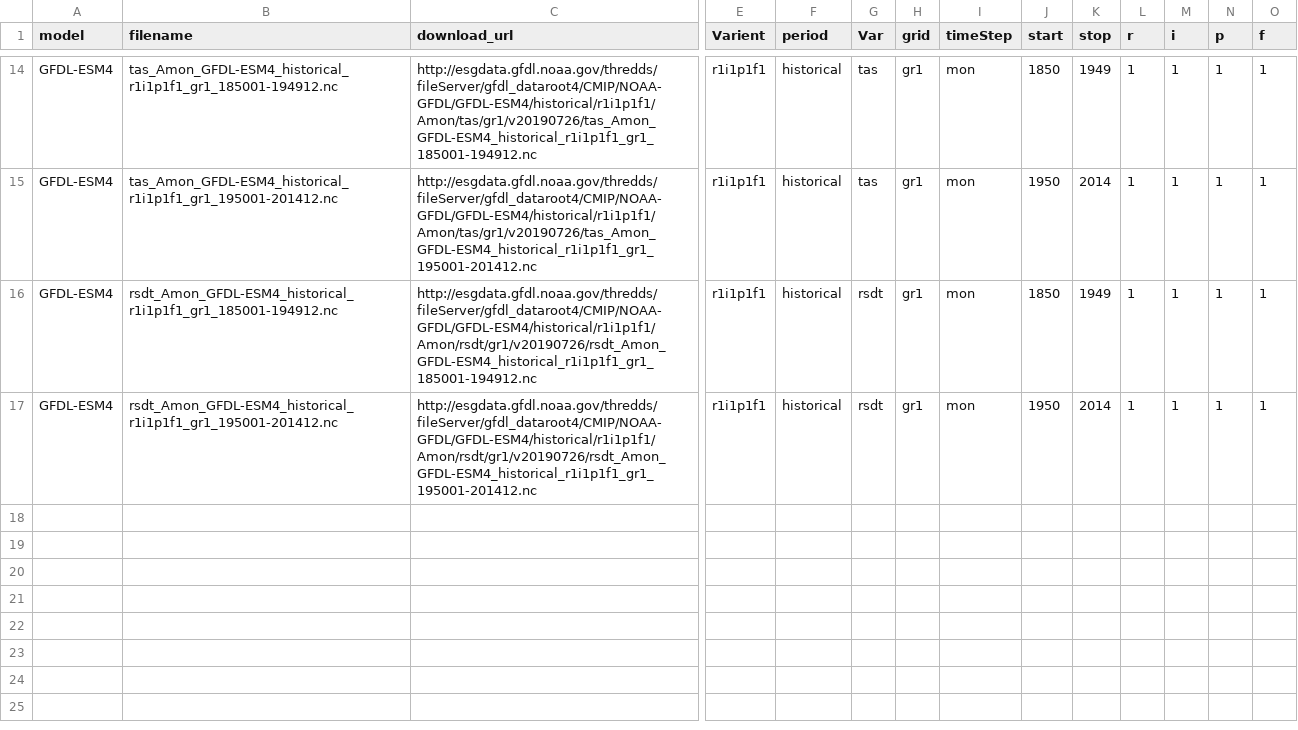
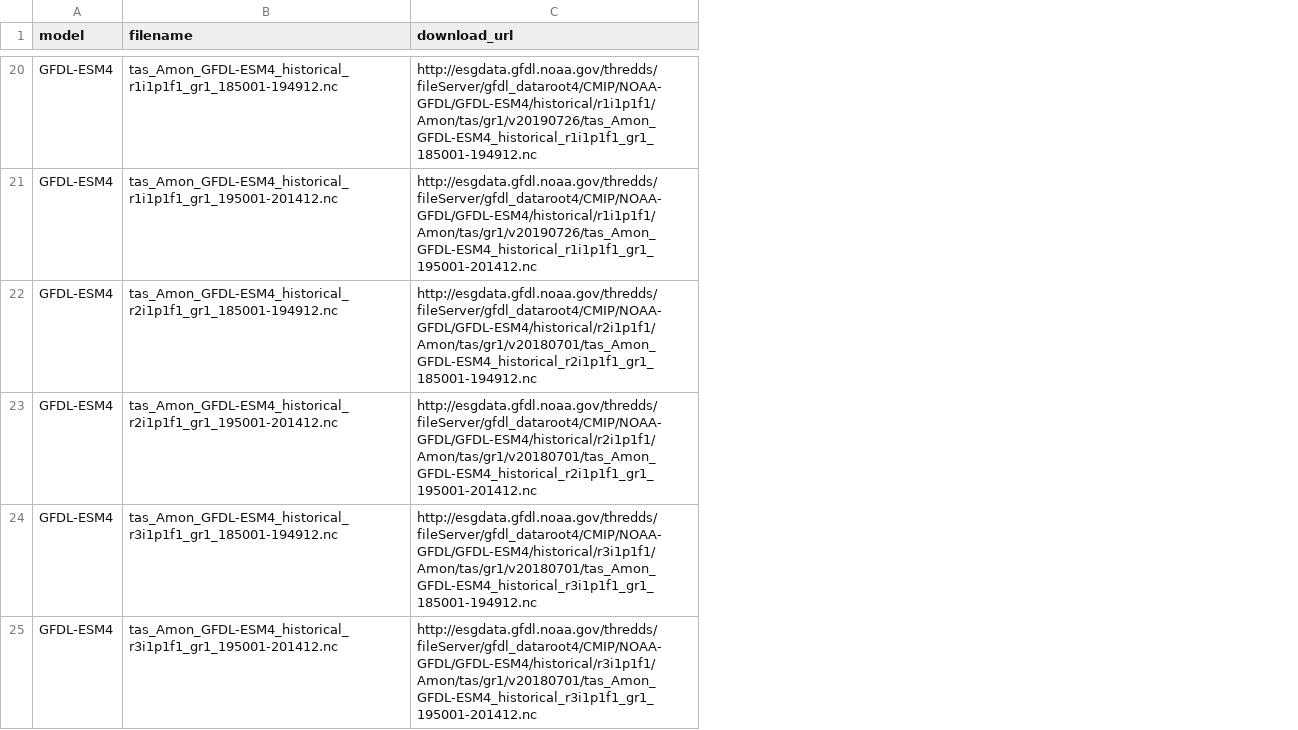
Before and after one commit to chingosa/COASt_Hackathon_4_25, a CSV file: FPs/FPs_GFDL-ESM4.csv, drawn as a sheet; only a part is shown, gaps mark what is left out; removed rows and columns are numbered as before the commit, all else as after; rows hold the shown columns only; the diff covers the shown part only; the diff names each change by its address in the sheet, - before the commit and + after, or states it on an @@ line.

```diff
--- a/FPs/FPs_GFDL-ESM4.csv
+++ b/FPs/FPs_GFDL-ESM4.csv
-column E (Varient), rows 14-17: all r1i1p1f1
-column F (period), rows 14-17: all historical
-column G (Var), rows 14-17: tas | tas | rsdt | rsdt
-column H (grid), rows 14-17: all gr1
-column I (timeStep), rows 14-17: all mon
-column J (start), rows 14-17: 1850 | 1950 | 1850 | 1950
-column K (stop), rows 14-17: 1949 | 2014 | 1949 | 2014
-column L (r), rows 14-17: all 1
-column M (i), rows 14-17: all 1
-column N (p), rows 14-17: all 1
-column O (f), rows 14-17: all 1
-B22 (filename): rsdt_Amon_GFDL-ESM4_historical_r1i1p1f1_gr1_185001-194912.nc
+B22 (filename): tas_Amon_GFDL-ESM4_historical_r2i1p1f1_gr1_185001-194912.nc
-C22 (download_url): http://esgdata.gfdl.noaa.gov/thredds/fileServer/gfdl_dataroot4/CMIP/NOAA-GFDL/GFDL-ESM4/historical/r1i1p1f1/Amon/rsdt/gr1/v20190726/rsdt_Amon_GFDL-ESM4_historical_r1i1p1f1_gr1_185001-194912.nc
+C22 (download_url): http://esgdata.gfdl.noaa.gov/thredds/fileServer/gfdl_dataroot4/CMIP/NOAA-GFDL/GFDL-ESM4/historical/r2i1p1f1/Amon/tas/gr1/v20180701/tas_Amon_GFDL-ESM4_historical_r2i1p1f1_gr1_185001-194912.nc
-B23 (filename): rsdt_Amon_GFDL-ESM4_historical_r1i1p1f1_gr1_195001-201412.nc
+B23 (filename): tas_Amon_GFDL-ESM4_historical_r2i1p1f1_gr1_195001-201412.nc
-C23 (download_url): http://esgdata.gfdl.noaa.gov/thredds/fileServer/gfdl_dataroot4/CMIP/NOAA-GFDL/GFDL-ESM4/historical/r1i1p1f1/Amon/rsdt/gr1/v20190726/rsdt_Amon_GFDL-ESM4_historical_r1i1p1f1_gr1_195001-201412.nc
+C23 (download_url): http://esgdata.gfdl.noaa.gov/thredds/fileServer/gfdl_dataroot4/CMIP/NOAA-GFDL/GFDL-ESM4/historical/r2i1p1f1/Amon/tas/gr1/v20180701/tas_Amon_GFDL-ESM4_historical_r2i1p1f1_gr1_195001-201412.nc
+row 24: GFDL-ESM4 | tas_Amon_GFDL-ESM4_historical_r3i1p1f1_gr1_185001-194912.nc | http://esgdata.gfdl.noaa.gov/thredds/fileServer/gfdl_dataroot4/CMIP/NOAA-GFDL/GFDL-ESM4/historical/r3i1p1f1/Amon/tas/gr1/v20180701/tas_Amon_GFDL-ESM4_historical_r3i1p1f1_gr1_185001-194912.nc
+row 25: GFDL-ESM4 | tas_Amon_GFDL-ESM4_historical_r3i1p1f1_gr1_195001-201412.nc | http://esgdata.gfdl.noaa.gov/thredds/fileServer/gfdl_dataroot4/CMIP/NOAA-GFDL/GFDL-ESM4/historical/r3i1p1f1/Amon/tas/gr1/v20180701/tas_Amon_GFDL-ESM4_historical_r3i1p1f1_gr1_195001-201412.nc
```
Also changed, not shown: 8 added rows, 2 removed rows and 14 edited cells elsewhere in this file, 4 other files.
